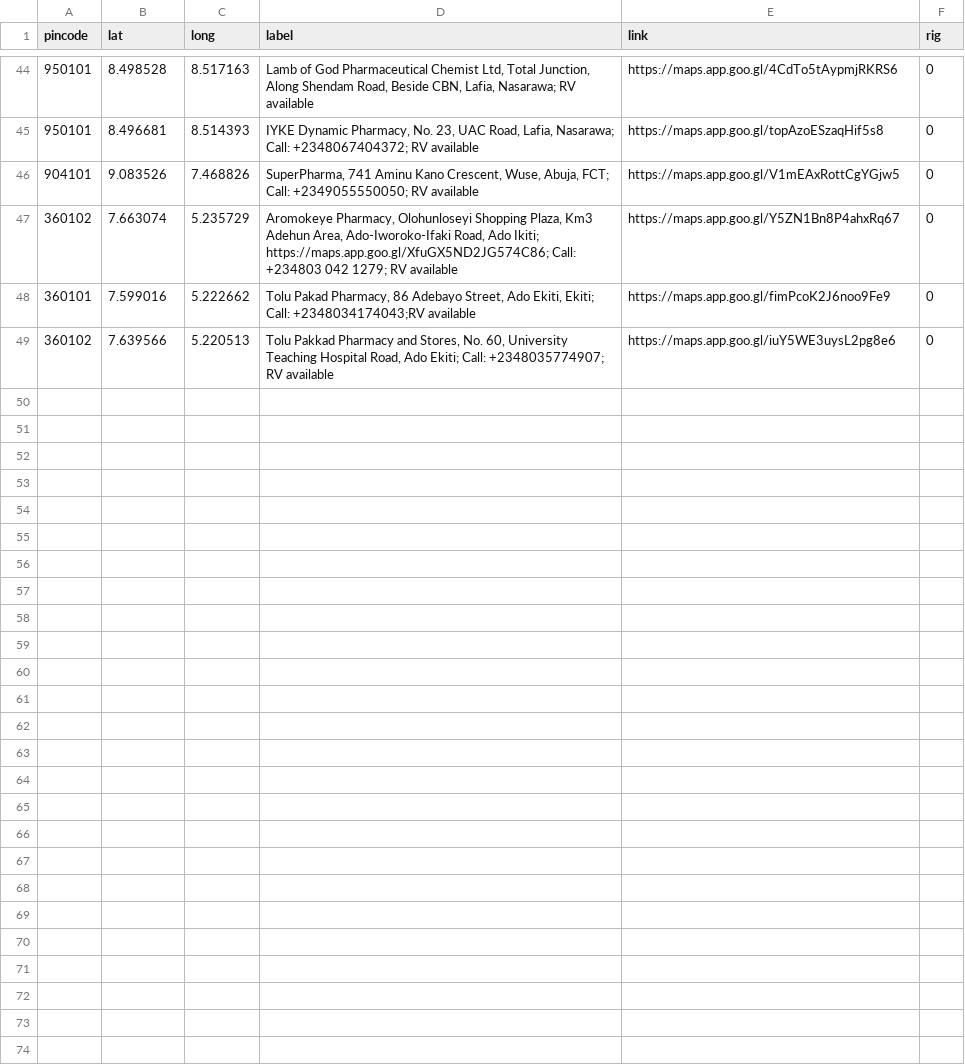
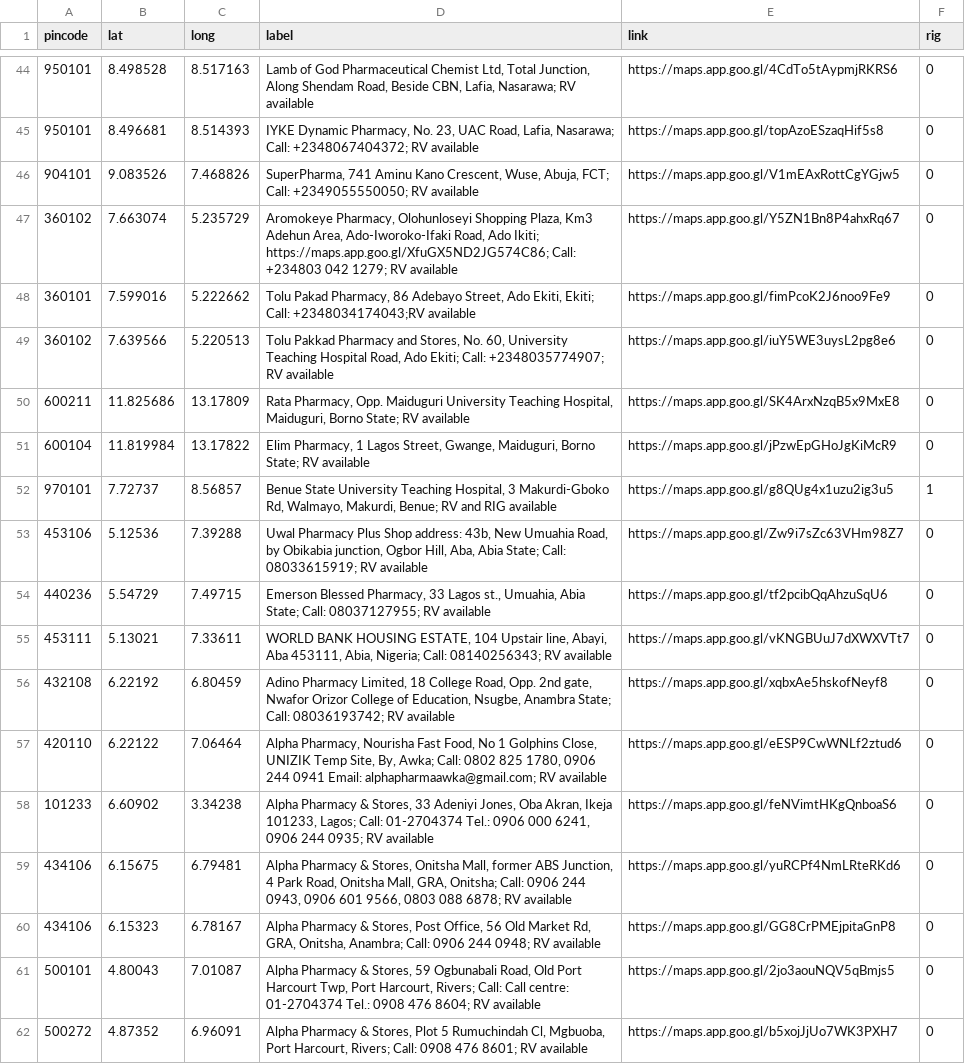
Before and after one commit to anyadoc/FRDattacks-India, a CSV file: pepdatabaseN1.csv, drawn as a sheet; only a part is shown, gaps mark what is left out; the diff covers the shown part only; the diff names each change by its address in the sheet, - before the commit and + after, or states it on an @@ line.

Commit message:
74

```diff
--- a/pepdatabaseN1.csv
+++ b/pepdatabaseN1.csv
+row 50: 600211 | 11.825686 | 13.17809 | Rata Pharmacy, Opp. Maiduguri University Teaching Hospital, Maiduguri, Borno State; RV available | https://maps.app.goo.gl/SK4ArxNzqB5x9MxE8 | 0
+row 51: 600104 | 11.819984 | 13.17822 | Elim Pharmacy, 1 Lagos Street, Gwange, Maiduguri, Borno State; RV available | https://maps.app.goo.gl/jPzwEpGHoJgKiMcR9 | 0
+row 52: 970101 | 7.72737 | 8.56857 | Benue State University Teaching Hospital, 3 Makurdi-Gboko Rd, Walmayo, Makurdi, Benue; RV and RIG available | https://maps.app.goo.gl/g8QUg4x1uzu2ig3u5 | 1
+row 53: 453106 | 5.12536 | 7.39288 | Uwal Pharmacy Plus Shop address: 43b, New Umuahia Road, by Obikabia junction, Ogbor Hill, Aba, Abia State; Call: 08033615919; RV available | https://maps.app.goo.gl/Zw9i7sZc63VHm98Z7 | 0
+row 54: 440236 | 5.54729 | 7.49715 | Emerson Blessed Pharmacy, 33 Lagos st., Umuahia, Abia State; Call: 08037127955; RV available | https://maps.app.goo.gl/tf2pcibQqAhzuSqU6 | 0
+row 55: 453111 | 5.13021 | 7.33611 | WORLD BANK HOUSING ESTATE, 104 Upstair line, Abayi, Aba 453111, Abia, Nigeria; Call: 08140256343; RV available | https://maps.app.goo.gl/vKNGBUuJ7dXWXVTt7 | 0
+row 56: 432108 | 6.22192 | 6.80459 | Adino Pharmacy Limited, 18 College Road, Opp. 2nd gate, Nwafor Orizor College of Education, Nsugbe, Anambra State; Call: 08036193742; RV available | https://maps.app.goo.gl/xqbxAe5hskofNeyf8 | 0
+row 57: 420110 | 6.22122 | 7.06464 | Alpha Pharmacy, Nourisha Fast Food, No 1 Golphins Close, UNIZIK Temp Site, By, Awka; Call: 0802 825 1780, 0906 244 0941 Email: alphapharmaawka@gmail.com; RV available | https://maps.app.goo.gl/eESP9CwWNLf2ztud6 | 0
+row 58: 101233 | 6.60902 | 3.34238 | Alpha Pharmacy & Stores, 33 Adeniyi Jones, Oba Akran, Ikeja 101233, Lagos; Call: 01-2704374 Tel.: 0906 000 6241, 0906 244 0935; RV available | https://maps.app.goo.gl/feNVimtHKgQnboaS6 | 0
+row 59: 434106 | 6.15675 | 6.79481 | Alpha Pharmacy & Stores, Onitsha Mall, former ABS Junction, 4 Park Road, Onitsha Mall, GRA, Onitsha; Call: 0906 244 0943, 0906 601 9566, 0803 088 6878; RV available | https://maps.app.goo.gl/yuRCPf4NmLRteRKd6 | 0
+row 60: 434106 | 6.15323 | 6.78167 | Alpha Pharmacy & Stores, Post Office, 56 Old Market Rd, GRA, Onitsha, Anambra; Call: 0906 244 0948; RV available | https://maps.app.goo.gl/GG8CrPMEjpitaGnP8 | 0
+row 61: 500101 | 4.80043 | 7.01087 | Alpha Pharmacy & Stores, 59 Ogbunabali Road, Old Port Harcourt Twp, Port Harcourt, Rivers; Call: Call centre: 01-2704374 Tel.: 0908 476 8604; RV available | https://maps.app.goo.gl/2jo3aouNQV5qBmjs5 | 0
+row 62: 500272 | 4.87352 | 6.96091 | Alpha Pharmacy & Stores, Plot 5 Rumuchindah Cl, Mgbuoba, Port Harcourt, Rivers; Call: 0908 476 8601; RV available | https://maps.app.goo.gl/b5xojJjUo7WK3PXH7 | 0
```
Also changed, not shown: 12 added rows elsewhere in this file.
